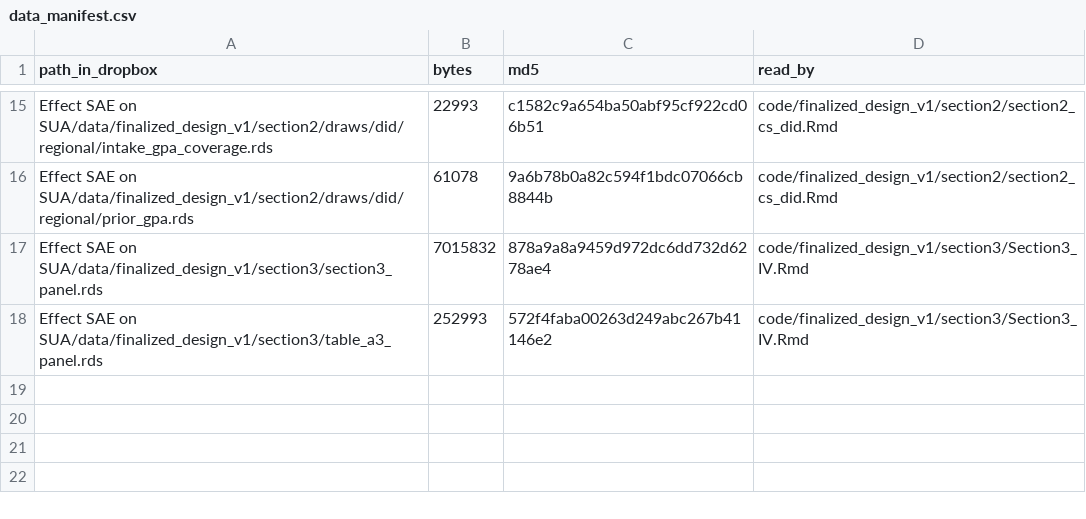
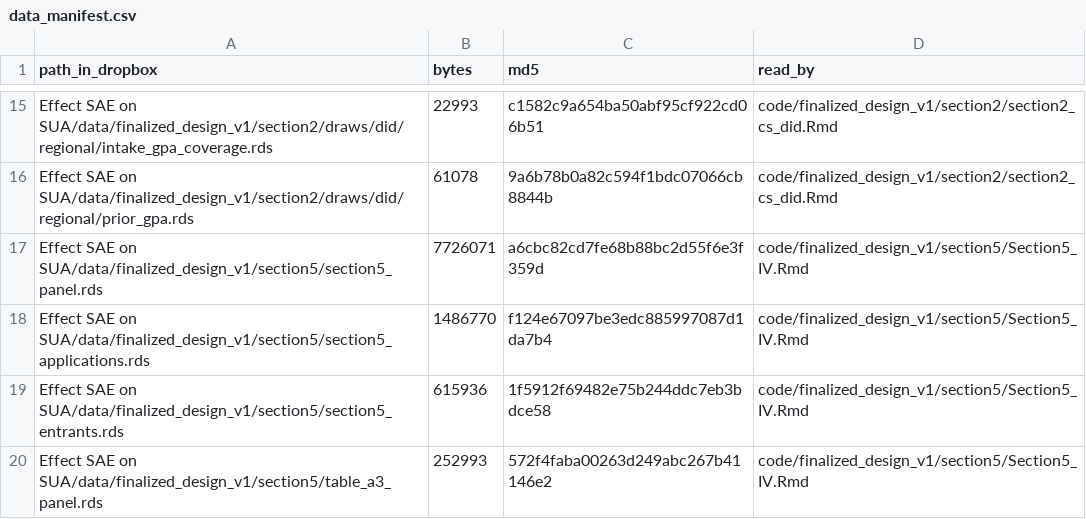
Before and after one commit to iriosu/effect_sae_on_sua, a CSV file: code/finalized_design_v1/data_manifest.csv, drawn as a sheet; only a part is shown, gaps mark what is left out.

```diff
--- a/code/finalized_design_v1/data_manifest.csv
+++ b/code/finalized_design_v1/data_manifest.csv
@@ -16,3 +16,5 @@
 "Effect SAE on SUA/data/finalized_design_v1/section2/draws/did/regional/prior_gpa.rds","61078","9a6b78b0a82c594f1bdc07066cb8844b","code/finalized_design_v1/section2/section2_cs_did.Rmd"
-"Effect SAE on SUA/data/finalized_design_v1/section3/section3_panel.rds","7015832","878a9a8a9459d972dc6dd732d6278ae4","code/finalized_design_v1/section3/Section3_IV.Rmd"
-"Effect SAE on SUA/data/finalized_design_v1/section3/table_a3_panel.rds","252993","572f4faba00263d249abc267b41146e2","code/finalized_design_v1/section3/Section3_IV.Rmd"
+"Effect SAE on SUA/data/finalized_design_v1/section5/section5_panel.rds","7726071","a6cbc82cd7fe68b88bc2d55f6e3f359d","code/finalized_design_v1/section5/Section5_IV.Rmd"
+"Effect SAE on SUA/data/finalized_design_v1/section5/section5_applications.rds","1486770","f124e67097be3edc885997087d1da7b4","code/finalized_design_v1/section5/Section5_IV.Rmd"
+"Effect SAE on SUA/data/finalized_design_v1/section5/section5_entrants.rds","615936","1f5912f69482e75b244ddc7eb3bdce58","code/finalized_design_v1/section5/Section5_IV.Rmd"
+"Effect SAE on SUA/data/finalized_design_v1/section5/table_a3_panel.rds","252993","572f4faba00263d249abc267b41146e2","code/finalized_design_v1/section5/Section5_IV.Rmd"
```
Also changed, not shown: 6 other files.
